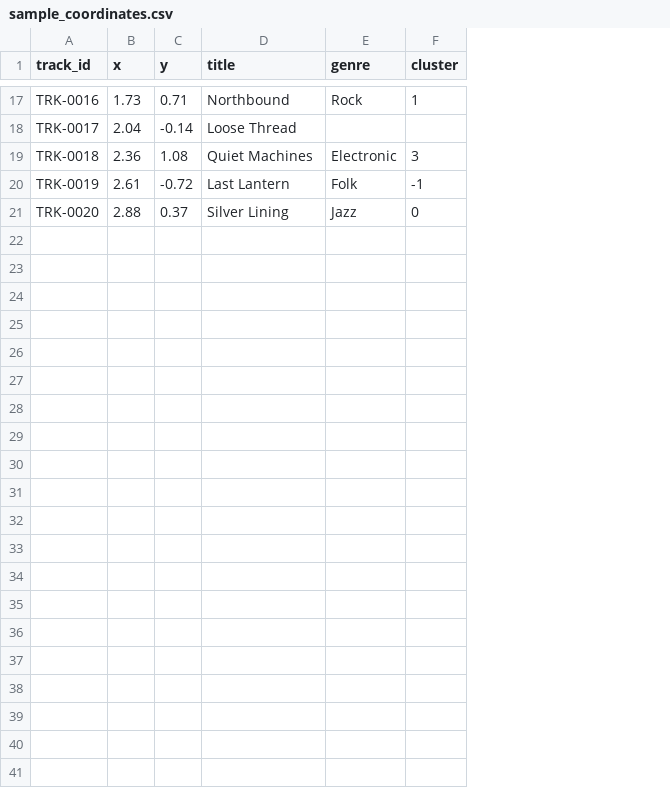
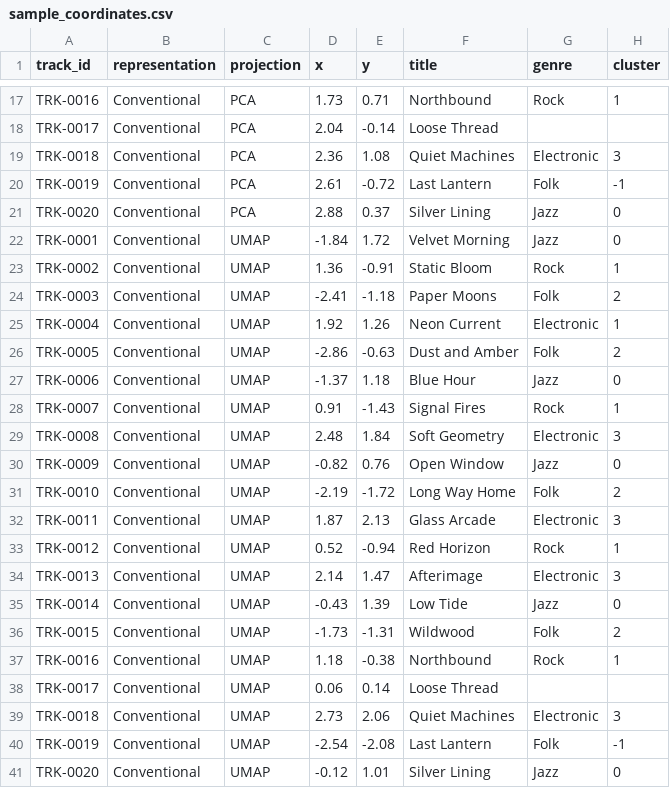
Before and after one commit to aaronforreal/Timbrelio, a CSV file: data/sample_coordinates.csv, drawn as a sheet; only a part is shown, gaps mark what is left out; the diff names each change by its address in the sheet, - before the commit and + after, or states it on an @@ line.

Commit message:
feat(ui): switch between PCA and UMAP projections

```diff
--- a/data/sample_coordinates.csv
+++ b/data/sample_coordinates.csv
+column B (representation), rows 17-21: all Conventional
+column C (projection), rows 17-21: all PCA
+row 22: TRK-0001 | Conventional | UMAP | -1.84 | 1.72 | Velvet Morning | Jazz | 0
+row 23: TRK-0002 | Conventional | UMAP | 1.36 | -0.91 | Static Bloom | Rock | 1
+row 24: TRK-0003 | Conventional | UMAP | -2.41 | -1.18 | Paper Moons | Folk | 2
+row 25: TRK-0004 | Conventional | UMAP | 1.92 | 1.26 | Neon Current | Electronic | 1
+row 26: TRK-0005 | Conventional | UMAP | -2.86 | -0.63 | Dust and Amber | Folk | 2
+row 27: TRK-0006 | Conventional | UMAP | -1.37 | 1.18 | Blue Hour | Jazz | 0
+row 28: TRK-0007 | Conventional | UMAP | 0.91 | -1.43 | Signal Fires | Rock | 1
+row 29: TRK-0008 | Conventional | UMAP | 2.48 | 1.84 | Soft Geometry | Electronic | 3
+row 30: TRK-0009 | Conventional | UMAP | -0.82 | 0.76 | Open Window | Jazz | 0
+row 31: TRK-0010 | Conventional | UMAP | -2.19 | -1.72 | Long Way Home | Folk | 2
+row 32: TRK-0011 | Conventional | UMAP | 1.87 | 2.13 | Glass Arcade | Electronic | 3
+row 33: TRK-0012 | Conventional | UMAP | 0.52 | -0.94 | Red Horizon | Rock | 1
+row 34: TRK-0013 | Conventional | UMAP | 2.14 | 1.47 | Afterimage | Electronic | 3
+row 35: TRK-0014 | Conventional | UMAP | -0.43 | 1.39 | Low Tide | Jazz | 0
+row 36: TRK-0015 | Conventional | UMAP | -1.73 | -1.31 | Wildwood | Folk | 2
+row 37: TRK-0016 | Conventional | UMAP | 1.18 | -0.38 | Northbound | Rock | 1
+row 38: TRK-0017 | Conventional | UMAP | 0.06 | 0.14 | Loose Thread
+row 39: TRK-0018 | Conventional | UMAP | 2.73 | 2.06 | Quiet Machines | Electronic | 3
+row 40: TRK-0019 | Conventional | UMAP | -2.54 | -2.08 | Last Lantern | Folk | -1
+row 41: TRK-0020 | Conventional | UMAP | -0.12 | 1.01 | Silver Lining | Jazz | 0
```
Also changed, not shown: 9 other files.
